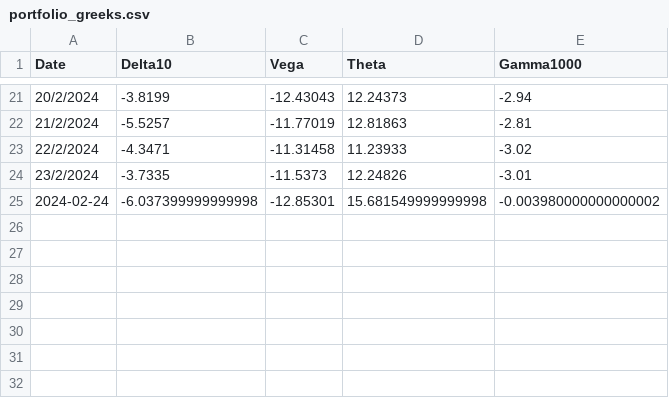
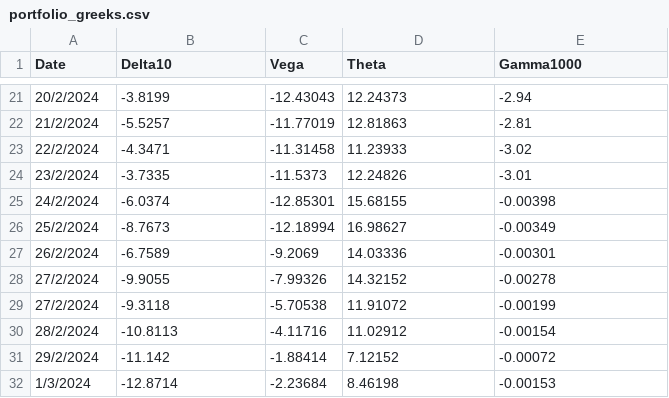
Before and after one commit to kmavyrle/QuantMasterFund, a CSV file: Crypto/Volatility/ShortVolatility/performance_analytics/portfolio_greeks.csv, drawn as a sheet; only a part is shown, gaps mark what is left out.

```diff
--- a/Crypto/Volatility/ShortVolatility/performance_analytics/portfolio_greeks.csv
+++ b/Crypto/Volatility/ShortVolatility/performance_analytics/portfolio_greeks.csv
@@ -24,2 +24,9 @@ Date,Delta10,Vega,Theta,Gamma1000
 23/2/2024,-3.7335,-11.5373,12.24826,-3.01
-2024-02-24,-6.037399999999998,-12.85301,15.681549999999998,-0.003980000000000002
+24/2/2024,-6.0374,-12.85301,15.68155,-0.00398
+25/2/2024,-8.7673,-12.18994,16.98627,-0.00349
+26/2/2024,-6.7589,-9.2069,14.03336,-0.00301
+27/2/2024,-9.9055,-7.99326,14.32152,-0.00278
+27/2/2024,-9.3118,-5.70538,11.91072,-0.00199
+28/2/2024,-10.8113,-4.11716,11.02912,-0.00154
+29/2/2024,-11.142,-1.88414,7.12152,-0.00072
+1/3/2024,-12.8714,-2.23684,8.46198,-0.00153
```
Also changed, not shown: Crypto/Volatility/ShortVolatility/performance_analytics/perf_analytics.csv, 9 other files.
